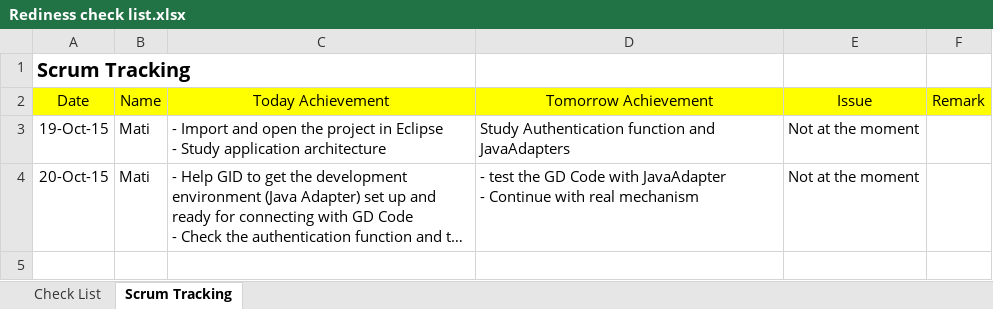
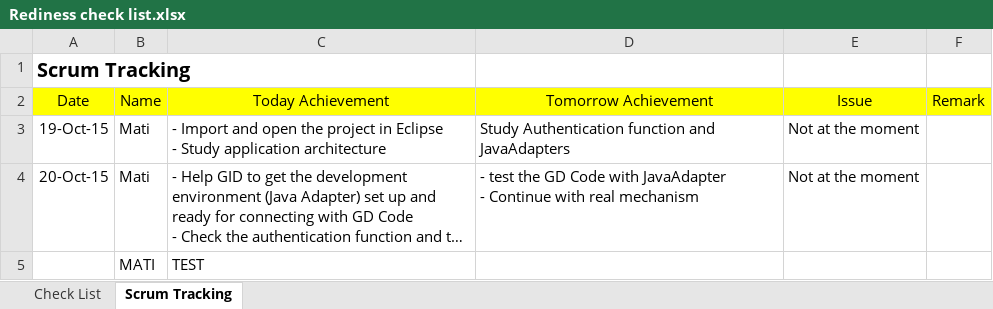
Before and after one commit to matibumrung/MyTestEXCEL, an Excel workbook: Rediness check list.xlsx, sheet Scrum Tracking, drawn as a sheet; long unchanged cells end in …; values as stored, in another font and other column widths than the file's, no borders; the diff names each change by its address in the sheet, - before the commit and + after, or states it on an @@ line.

Commit message:
Commit Add a data

```diff
--- a/Rediness check list.xlsx (sheet Scrum Tracking)
+++ b/Rediness check list.xlsx (sheet Scrum Tracking)
+row 5:  | MATI | TEST
```
